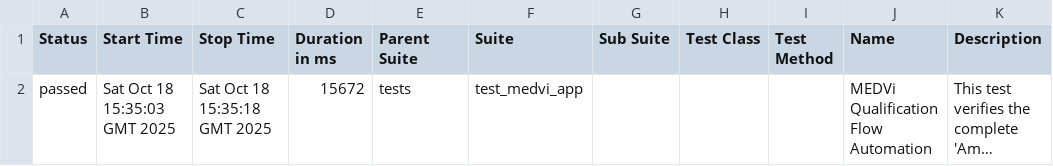
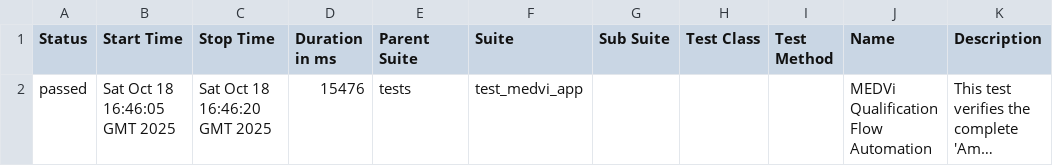
Before and after one commit to MedviHealth/Medvi-App-Automation-by-Muhammad, a CSV file: data/suites.csv, drawn as a sheet; long unchanged cells end in …; the diff names each change by its address in the sheet, - before the commit and + after, or states it on an @@ line.

```diff
--- a/data/suites.csv
+++ b/data/suites.csv
-B2 (Start Time): Sat Oct 18 15:35:03 GMT 2025
+B2 (Start Time): Sat Oct 18 16:46:05 GMT 2025
-C2 (Stop Time): Sat Oct 18 15:35:18 GMT 2025
+C2 (Stop Time): Sat Oct 18 16:46:20 GMT 2025
-D2 (Duration in ms): 15672
+D2 (Duration in ms): 15476
```
Also changed, not shown: 26 other files.
